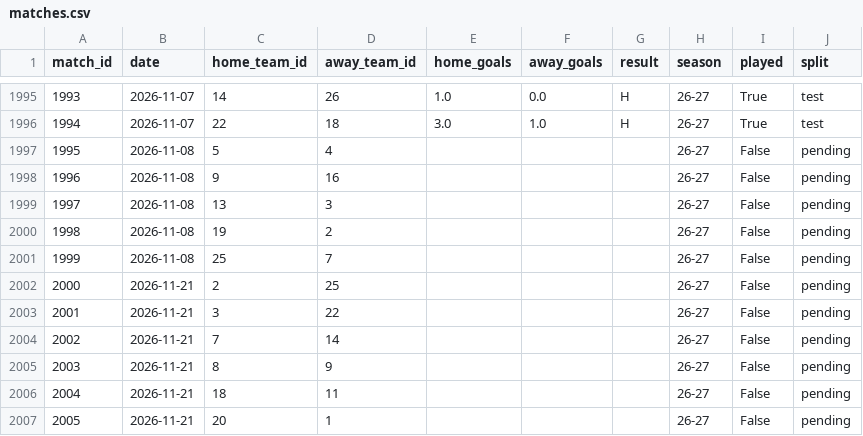
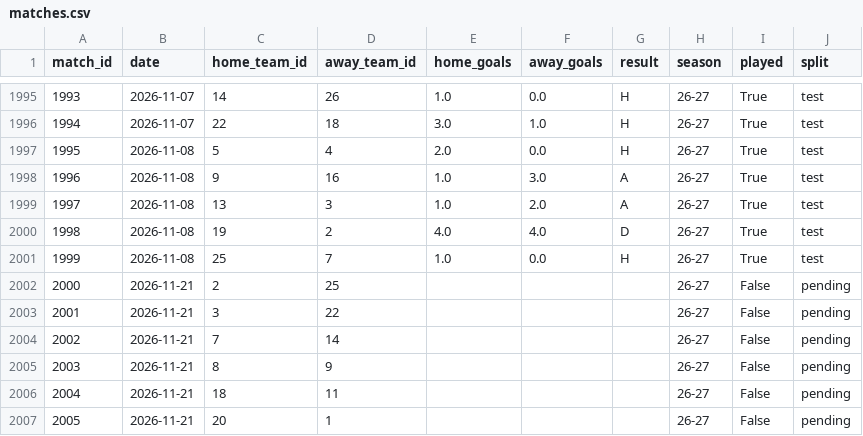
Before and after one commit to simobote0355/premier-league-predictor, a CSV file: data/powerbi/matches.csv, drawn as a sheet; only a part is shown, gaps mark what is left out.

```diff
--- a/data/powerbi/matches.csv
+++ b/data/powerbi/matches.csv
@@ -1996,7 +1996,7 @@ match_id,date,home_team_id,away_team_id,home_goals,away_goals,result,season,play
 1994,2026-11-07,22,18,3.0,1.0,H,26-27,True,test
-1995,2026-11-08,5,4,,,,26-27,False,pending
-1996,2026-11-08,9,16,,,,26-27,False,pending
-1997,2026-11-08,13,3,,,,26-27,False,pending
-1998,2026-11-08,19,2,,,,26-27,False,pending
-1999,2026-11-08,25,7,,,,26-27,False,pending
+1995,2026-11-08,5,4,2.0,0.0,H,26-27,True,test
+1996,2026-11-08,9,16,1.0,3.0,A,26-27,True,test
+1997,2026-11-08,13,3,1.0,2.0,A,26-27,True,test
+1998,2026-11-08,19,2,4.0,4.0,D,26-27,True,test
+1999,2026-11-08,25,7,1.0,0.0,H,26-27,True,test
 2000,2026-11-21,2,25,,,,26-27,False,pending
```
Also changed, not shown: data/powerbi/features.csv, data/powerbi/predictions.csv, 6 other files.
